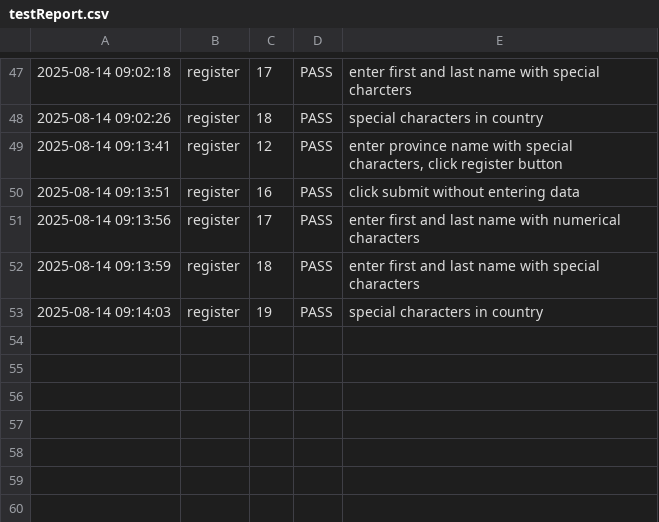
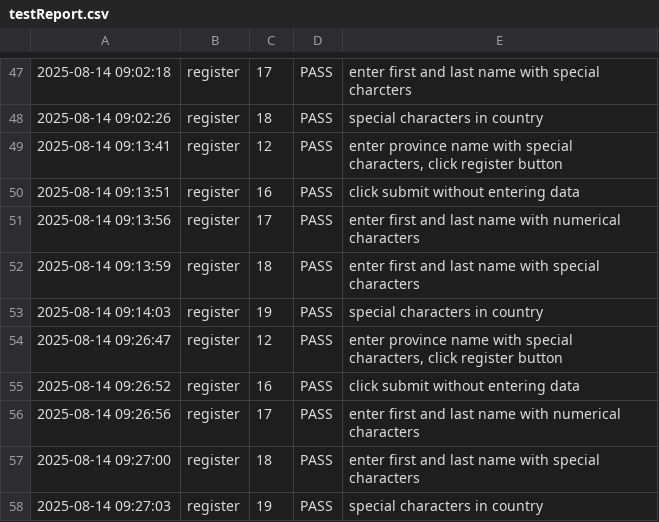
Before and after one commit to ZabithSalam/testAutomation, a CSV file: output/testReport.csv, drawn as a sheet; only a part is shown, gaps mark what is left out; the diff names each change by its address in the sheet, - before the commit and + after, or states it on an @@ line.

Commit message:
Update testProgress and testReport files with new registration test cases and corresponding logs
- Added detailed logs for the registration process in testProgress.txt, including navigation and input actions.
- Updated testReport.csv with new test cases for entering special characters and handling empty submissions during registration.

```diff
--- a/output/testReport.csv
+++ b/output/testReport.csv
+row 54: 2025-08-14 09:26:47 | register | 12 | PASS | enter province name with special characters, click register button
+row 55: 2025-08-14 09:26:52 | register | 16 | PASS | click submit without entering data
+row 56: 2025-08-14 09:26:56 | register | 17 | PASS | enter first and last name with numerical characters
+row 57: 2025-08-14 09:27:00 | register | 18 | PASS | enter first and last name with special characters
+row 58: 2025-08-14 09:27:03 | register | 19 | PASS | special characters in country
```
Also changed, not shown: 1 other file.
